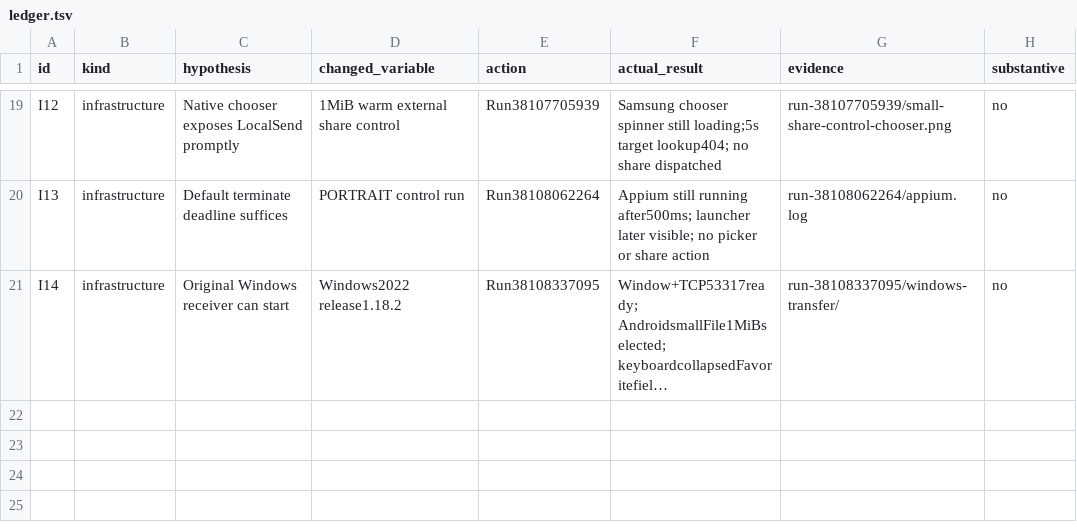
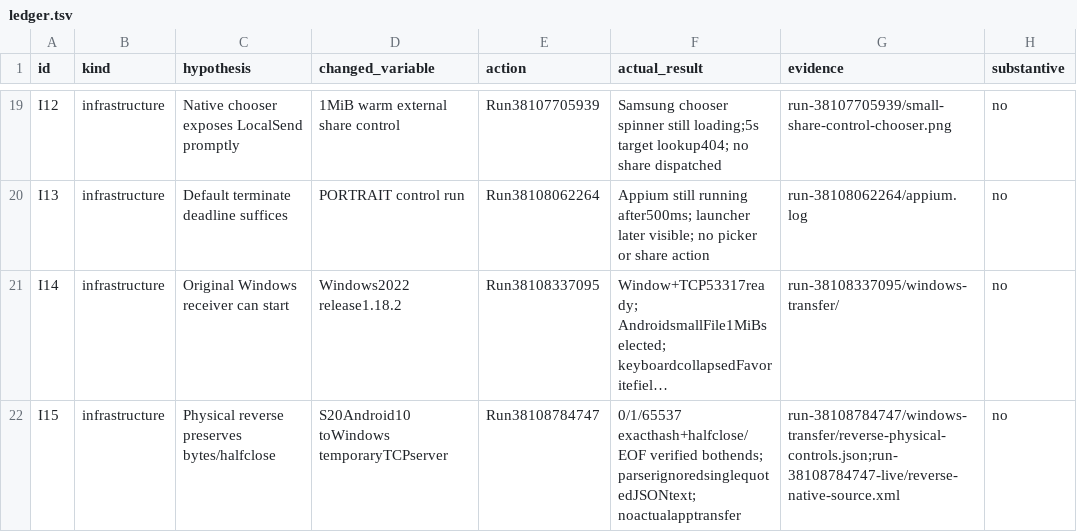
Before and after one commit to ShlomoCode/localsend, a TSV file: evidence/ledger.tsv, drawn as a sheet; only a part is shown, gaps mark what is left out; long unchanged cells end in …; the diff names each change by its address in the sheet, - before the commit and + after, or states it on an @@ line.

Commit message:
chore: parse native XML with either quote delimiter

```diff
--- a/evidence/ledger.tsv
+++ b/evidence/ledger.tsv
+row 22: I15 | infrastructure | Physical reverse preserves bytes/halfclose | S20Android10 toWindows temporaryTCPserver | Run38108784747 | 0/1/65537 exacthash+halfclose/EOF verified bothends; parserignoredsinglequotedJSONtext; noactualapptransfer | run-38108784747/windows-transfer/reverse-physical-controls.json;run-38108784747-live/reverse-native-source.xml | no
```
Also changed, not shown: 3 other files.
